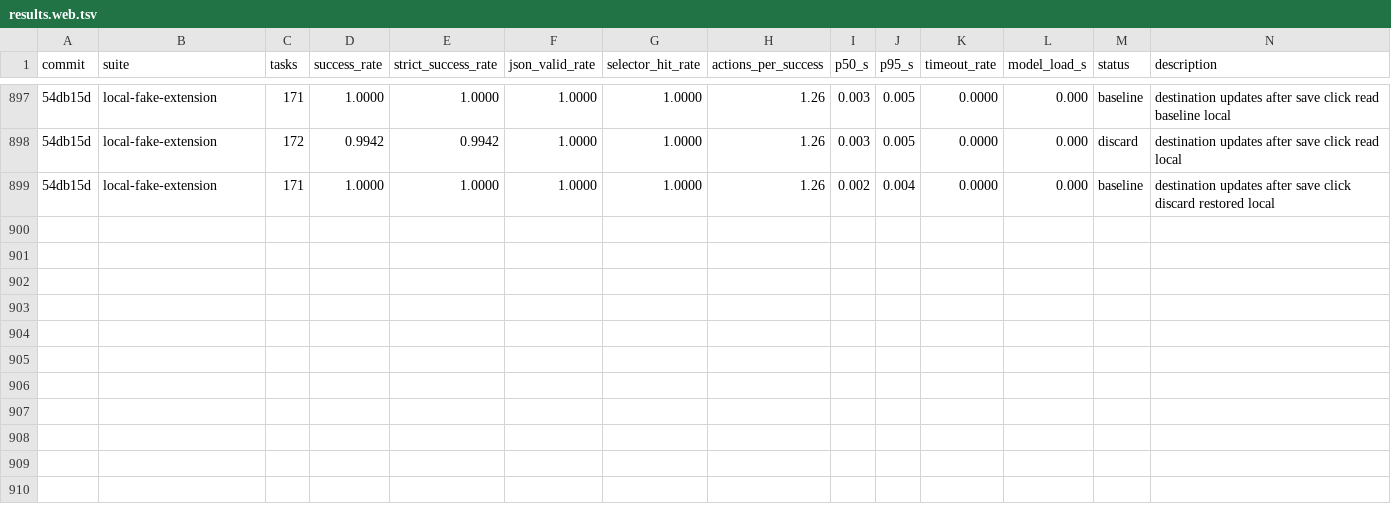
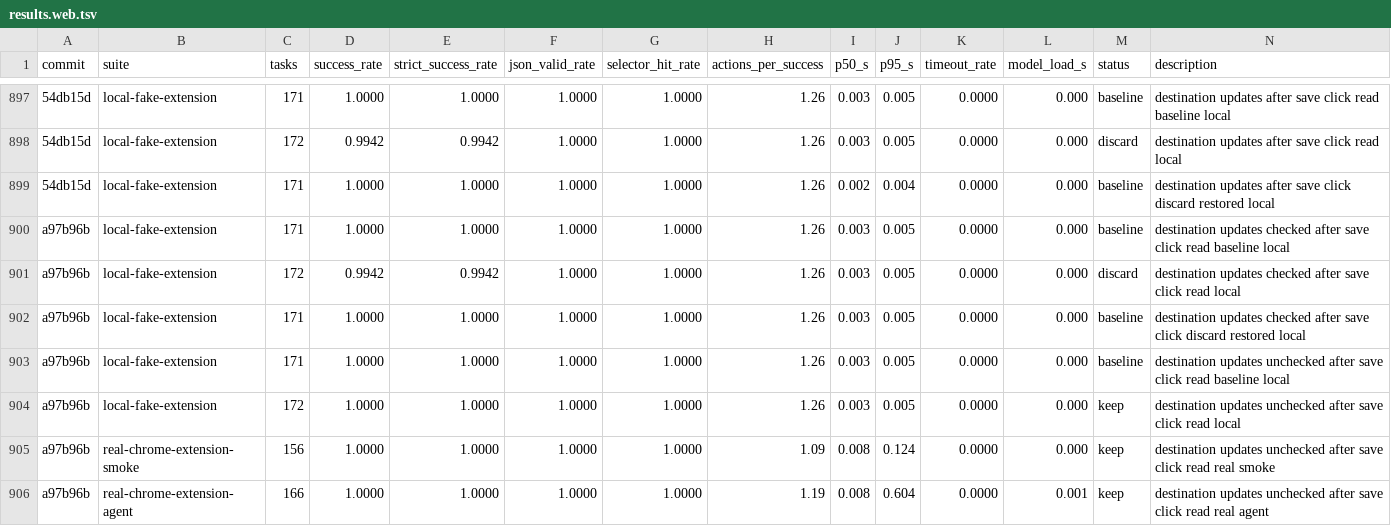
Before and after one commit to killerapp/gemma-gem-extension, a TSV file: results.web.tsv, drawn as a sheet; only a part is shown, gaps mark what is left out; the diff names each change by its address in the sheet, - before the commit and + after, or states it on an @@ line.

Commit message:
Add destination updates save-click benchmark

```diff
--- a/results.web.tsv
+++ b/results.web.tsv
+row 900: a97b96b | local-fake-extension | 171 | 1.0000 | 1.0000 | 1.0000 | 1.0000 | 1.26 | 0.003 | 0.005 | 0.0000 | 0.000 | baseline | destination updates checked after save click read baseline local
+row 901: a97b96b | local-fake-extension | 172 | 0.9942 | 0.9942 | 1.0000 | 1.0000 | 1.26 | 0.003 | 0.005 | 0.0000 | 0.000 | discard | destination updates checked after save click read local
+row 902: a97b96b | local-fake-extension | 171 | 1.0000 | 1.0000 | 1.0000 | 1.0000 | 1.26 | 0.003 | 0.005 | 0.0000 | 0.000 | baseline | destination updates checked after save click discard restored local
+row 903: a97b96b | local-fake-extension | 171 | 1.0000 | 1.0000 | 1.0000 | 1.0000 | 1.26 | 0.003 | 0.005 | 0.0000 | 0.000 | baseline | destination updates unchecked after save click read baseline local
+row 904: a97b96b | local-fake-extension | 172 | 1.0000 | 1.0000 | 1.0000 | 1.0000 | 1.26 | 0.003 | 0.005 | 0.0000 | 0.000 | keep | destination updates unchecked after save click read local
+row 905: a97b96b | real-chrome-extension-smoke | 156 | 1.0000 | 1.0000 | 1.0000 | 1.0000 | 1.09 | 0.008 | 0.124 | 0.0000 | 0.000 | keep | destination updates unchecked after save click read real smoke
+row 906: a97b96b | real-chrome-extension-agent | 166 | 1.0000 | 1.0000 | 1.0000 | 1.0000 | 1.19 | 0.008 | 0.604 | 0.0000 | 0.001 | keep | destination updates unchecked after save click read real agent
```
Also changed, not shown: 9 other files.
